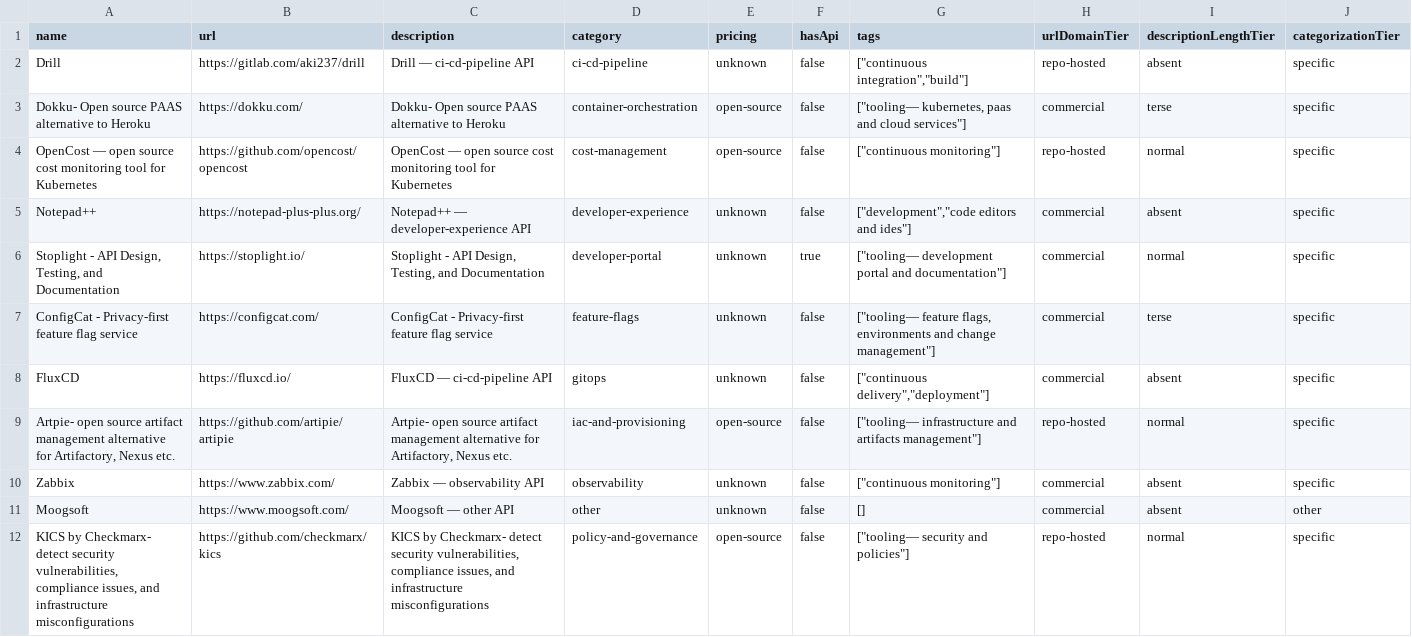
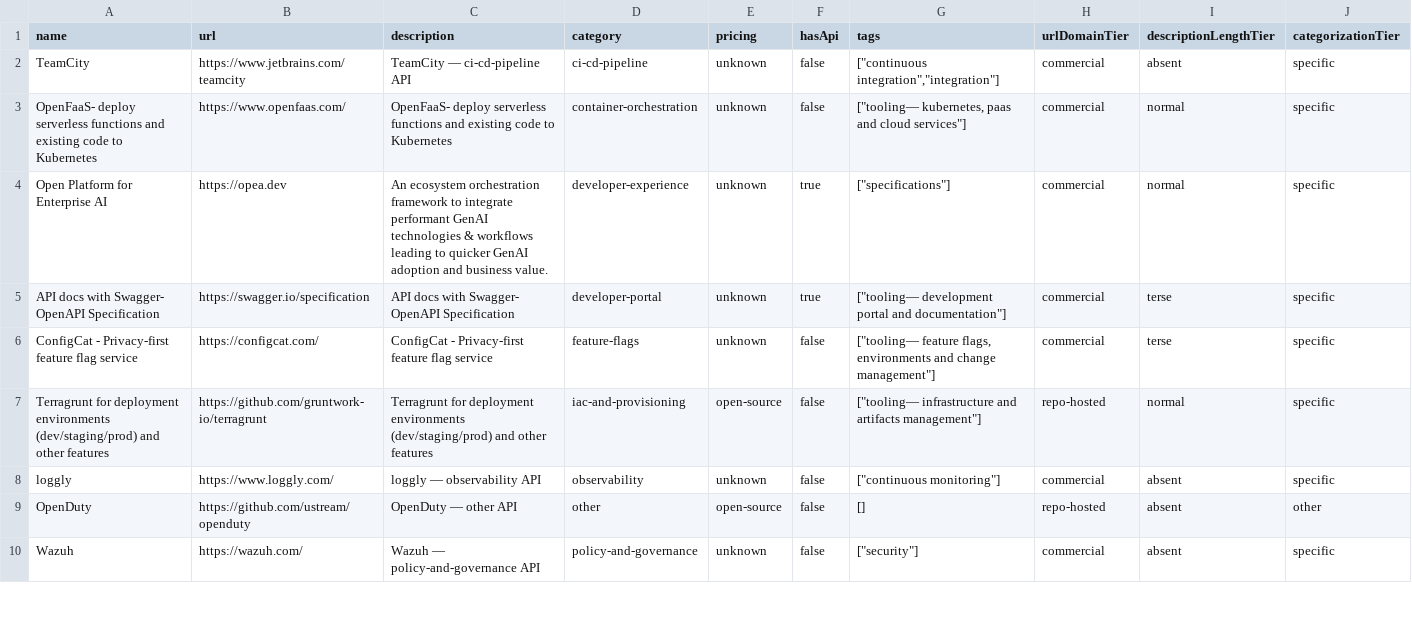
Before and after one commit to futdevpro/niche-datasets-free, a CSV file: platform-engineering-sample.csv, drawn as a sheet; only a part is shown; the diff covers the shown part only.

Commit message:
data(platform-engineering): 2026-05-20 refresh — +5 / 397 total (sprint close: 20/20 datasets fresh)

```diff
--- a/platform-engineering-sample.csv
+++ b/platform-engineering-sample.csv
@@ -1,12 +1,10 @@
 name,url,description,category,pricing,hasApi,tags,urlDomainTier,descriptionLengthTier,categorizationTier
-Drill,https://gitlab.com/aki237/drill,Drill — ci-cd-pipeline API,ci-cd-pipeline,unknown,false,"[""continuous integration"",""build""]",repo-hosted,absent,specific
-Dokku- Open source PAAS alternative to Heroku,https://dokku.com/,Dokku- Open source PAAS alternative to Heroku,container-orchestration,open-source,false,"[""tooling— kubernetes, paas and cloud services""]",commercial,terse,specific
-OpenCost — open source cost monitoring tool for Kubernetes,https://github.com/opencost/opencost,OpenCost — open source cost monitoring tool for Kubernetes,cost-management,open-source,false,"[""continuous monitoring""]",repo-hosted,normal,specific
-Notepad++,https://notepad-plus-plus.org/,Notepad++ — developer-experience API,developer-experience,unknown,false,"[""development"",""code editors and ides""]",commercial,absent,specific
-"Stoplight - API Design, Testing, and Documentation",https://stoplight.io/,"Stoplight - API Design, Testing, and Documentation",developer-portal,unknown,true,"[""tooling— development portal and documentation""]",commercial,normal,specific
+TeamCity,https://www.jetbrains.com/teamcity,TeamCity — ci-cd-pipeline API,ci-cd-pipeline,unknown,false,"[""continuous integration"",""integration""]",commercial,absent,specific
+OpenFaaS- deploy serverless functions and existing code to Kubernetes,https://www.openfaas.com/,OpenFaaS- deploy serverless functions and existing code to Kubernetes,container-orchestration,unknown,false,"[""tooling— kubernetes, paas and cloud services""]",commercial,normal,specific
+Open Platform for Enterprise AI,https://opea.dev,An ecosystem orchestration framework to integrate performant GenAI technologies & workflows leading to quicker GenAI adoption and business value.,developer-experience,unknown,true,"[""specifications""]",commercial,normal,specific
+API docs with Swagger- OpenAPI Specification,https://swagger.io/specification,API docs with Swagger- OpenAPI Specification,developer-portal,unknown,true,"[""tooling— development portal and documentation""]",commercial,terse,specific
 ConfigCat - Privacy-first feature flag service,https://configcat.com/,ConfigCat - Privacy-first feature flag service,feature-flags,unknown,false,"[""tooling— feature flags, environments and change management""]",commercial,terse,specific
-FluxCD,https://fluxcd.io/,FluxCD — ci-cd-pipeline API,gitops,unknown,false,"[""continuous delivery"",""deployment""]",commercial,absent,specific
-"Artpie- open source artifact management alternative for Artifactory, Nexus etc.",https://github.com/artipie/artipie,"Artpie- open source artifact management alternative for Artifactory, Nexus etc.",iac-and-provisioning,open-source,false,"[""tooling— infrastructure and artifacts management""]",repo-hosted,normal,specific
-Zabbix,https://www.zabbix.com/,Zabbix — observability API,observability,unknown,false,"[""continuous monitoring""]",commercial,absent,specific
-Moogsoft,https://www.moogsoft.com/,Moogsoft — other API,other,unknown,false,[],commercial,absent,other
-"KICS by Checkmarx- detect security vulnerabilities, compliance issues, and infrastructure misconfigurations",https://github.com/checkmarx/kics,"KICS by Checkmarx- detect security vulnerabilities, compliance issues, and infrastructure misconfigurations",policy-and-governance,open-source,false,"[""tooling— security and policies""]",repo-hosted,normal,specific
+Terragrunt for deployment environments (dev/staging/prod) and other features,https://github.com/gruntwork-io/terragrunt,Terragrunt for deployment environments (dev/staging/prod) and other features,iac-and-provisioning,open-source,false,"[""tooling— infrastructure and artifacts management""]",repo-hosted,normal,specific
+loggly,https://www.loggly.com/,loggly — observability API,observability,unknown,false,"[""continuous monitoring""]",commercial,absent,specific
+OpenDuty,https://github.com/ustream/openduty,OpenDuty — other API,other,open-source,false,[],repo-hosted,absent,other
+Wazuh,https://wazuh.com/,Wazuh — policy-and-governance API,policy-and-governance,unknown,false,"[""security""]",commercial,absent,specific
```
Also changed, not shown: 5 added rows, 3 removed rows and 15 edited cells elsewhere in this file, 4 other files.
